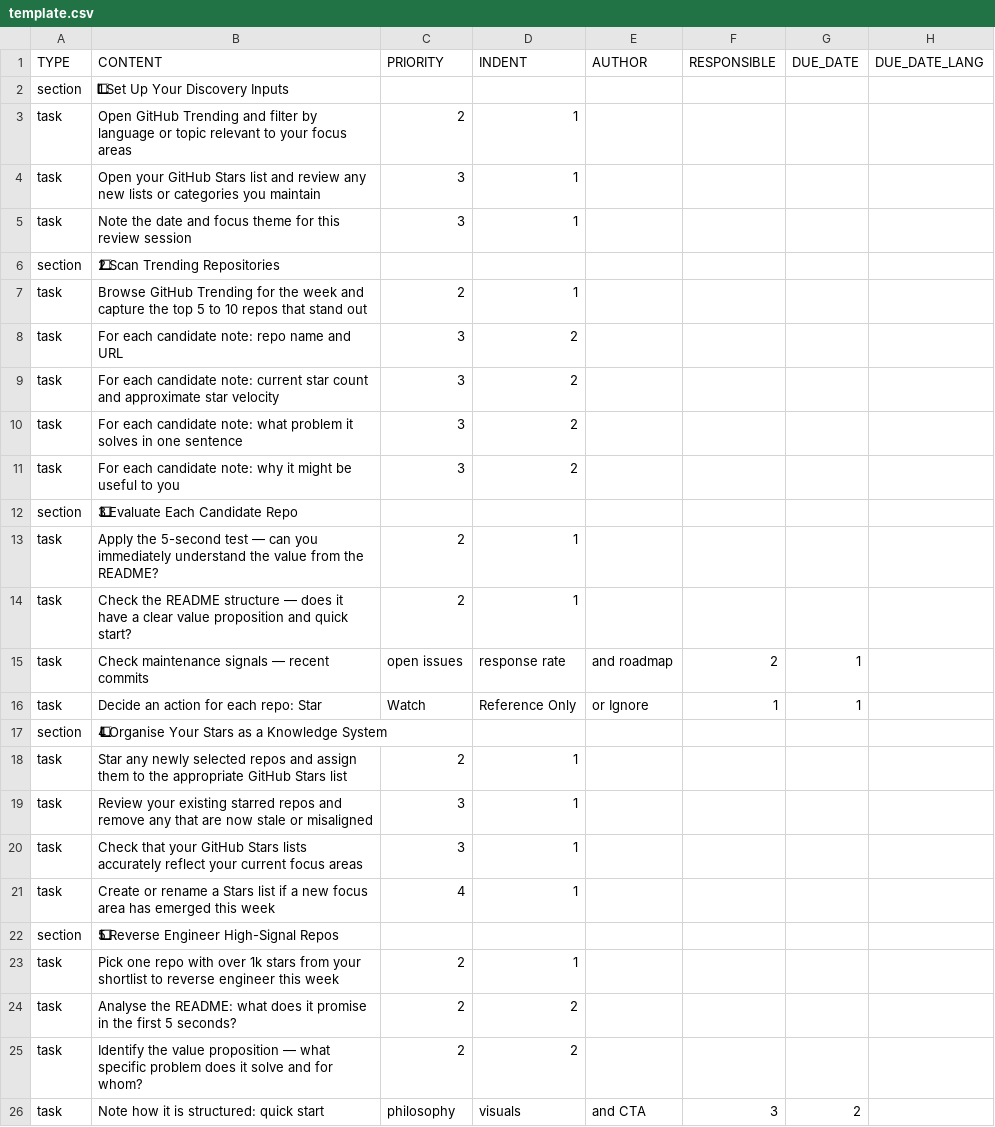
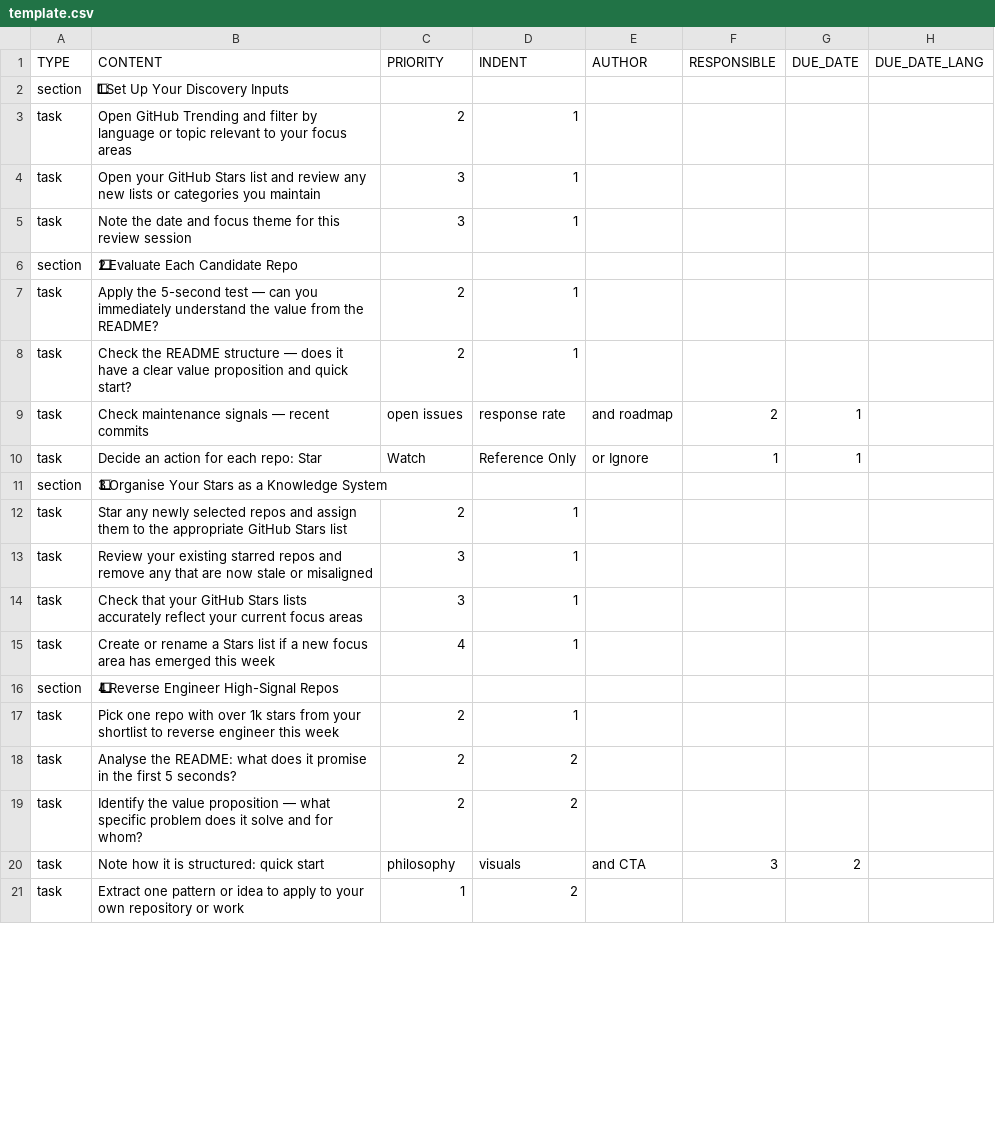
Before and after one commit to colin-gourlay/todoist-playbook, a CSV file: csv-templates/github-trending-tracker/template.csv, drawn as a sheet; only a part is shown; the shorter side is filled out with more unchanged rows; removed rows and columns are numbered as before the commit, all else as after; the diff covers the shown part only; the diff names each change by its address in the sheet, - before the commit and + after, or states it on an @@ line.

Commit message:
fix(github-trending-tracker): align section numbering and README structure

```diff
--- a/csv-templates/github-trending-tracker/template.csv
+++ b/csv-templates/github-trending-tracker/template.csv
-row 6: section | 2⃣ Scan Trending Repositories
-row 7: task | Browse GitHub Trending for the week and capture the top 5 to 10 repos that stand out | 2 | 1
-row 8: task | For each candidate note: repo name and URL | 3 | 2
-row 9: task | For each candidate note: current star count and approximate star velocity | 3 | 2
-row 10: task | For each candidate note: what problem it solves in one sentence | 3 | 2
-row 11: task | For each candidate note: why it might be useful to you | 3 | 2
-B6 (CONTENT): 3⃣ Evaluate Each Candidate Repo
+B6 (CONTENT): 2⃣ Evaluate Each Candidate Repo
-B11 (CONTENT): 4⃣ Organise Your Stars as a Knowledge System
+B11 (CONTENT): 3⃣ Organise Your Stars as a Knowledge System
-B16 (CONTENT): 5⃣ Reverse Engineer High-Signal Repos
+B16 (CONTENT): 4⃣ Reverse Engineer High-Signal Repos
```
Also changed, not shown: 3 edited cells elsewhere in this file, 1 other file.
